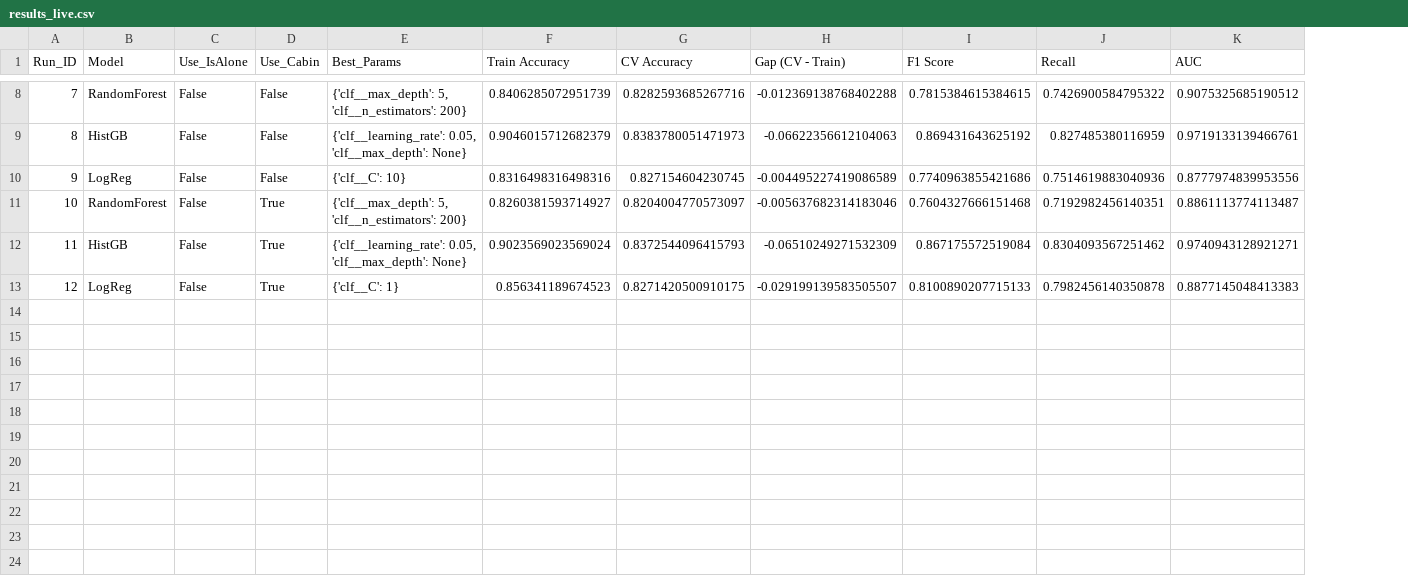
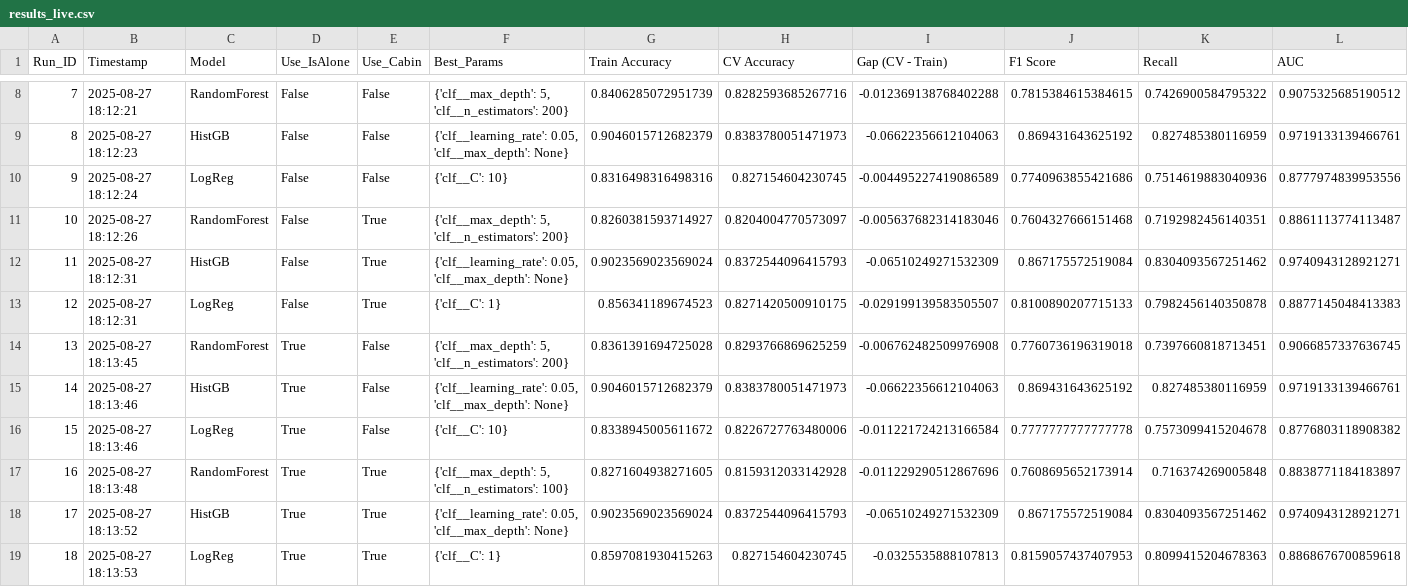
Before and after one commit to sf44557gh/titanic_project, a CSV file: results/results_live.csv, drawn as a sheet; only a part is shown, gaps mark what is left out; rows hold the shown columns only; the diff covers the shown part only; the diff names each change by its address in the sheet, - before the commit and + after, or states it on an @@ line.

Commit message:
Colonne Timestamp ISO (date+time) et Pathlib pour results/

```diff
--- a/results/results_live.csv
+++ b/results/results_live.csv
+column B (Timestamp), rows 8-13: 2025-08-27 18:12:21 | 2025-08-27 18:12:23 | 2025-08-27 18:12:24 | 2025-08-27 18:12:26 | 2025-08-27 18:12:31 | 2025-08-27 18:12:31
+row 14: 13 | 2025-08-27 18:13:45 | RandomForest | True | False | {'clf__max_depth': 5, 'clf__n_estimators': 200} | 0.8361391694725028 | 0.8293766869625259 | -0.006762482509976908 | 0.7760736196319018 | 0.7397660818713451 | 0.9066857337636745
+row 15: 14 | 2025-08-27 18:13:46 | HistGB | True | False | {'clf__learning_rate': 0.05, 'clf__max_depth': None} | 0.9046015712682379 | 0.8383780051471973 | -0.06622356612104063 | 0.869431643625192 | 0.827485380116959 | 0.9719133139466761
+row 16: 15 | 2025-08-27 18:13:46 | LogReg | True | False | {'clf__C': 10} | 0.8338945005611672 | 0.8226727763480006 | -0.011221724213166584 | 0.7777777777777778 | 0.7573099415204678 | 0.8776803118908382
+row 17: 16 | 2025-08-27 18:13:48 | RandomForest | True | True | {'clf__max_depth': 5, 'clf__n_estimators': 100} | 0.8271604938271605 | 0.8159312033142928 | -0.011229290512867696 | 0.7608695652173914 | 0.716374269005848 | 0.8838771184183897
+row 18: 17 | 2025-08-27 18:13:52 | HistGB | True | True | {'clf__learning_rate': 0.05, 'clf__max_depth': None} | 0.9023569023569024 | 0.8372544096415793 | -0.06510249271532309 | 0.867175572519084 | 0.8304093567251462 | 0.9740943128921271
+row 19: 18 | 2025-08-27 18:13:53 | LogReg | True | True | {'clf__C': 1} | 0.8597081930415263 | 0.827154604230745 | -0.0325535888107813 | 0.8159057437407953 | 0.8099415204678363 | 0.8868676700859618
```
Also changed, not shown: 6 added rows elsewhere in this file, 2 other files.
